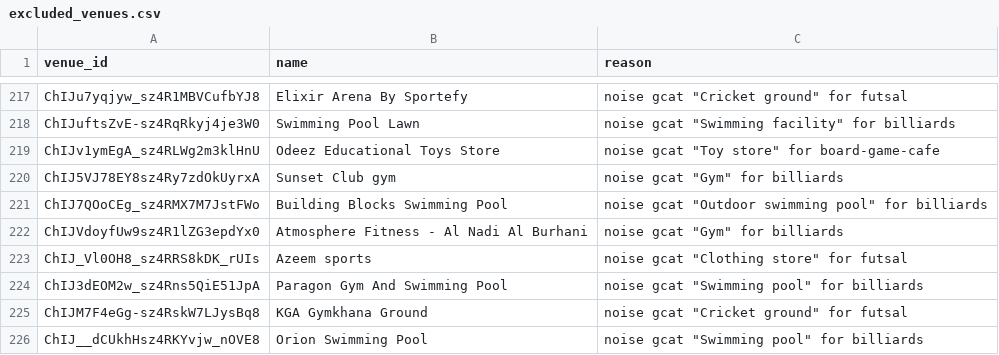
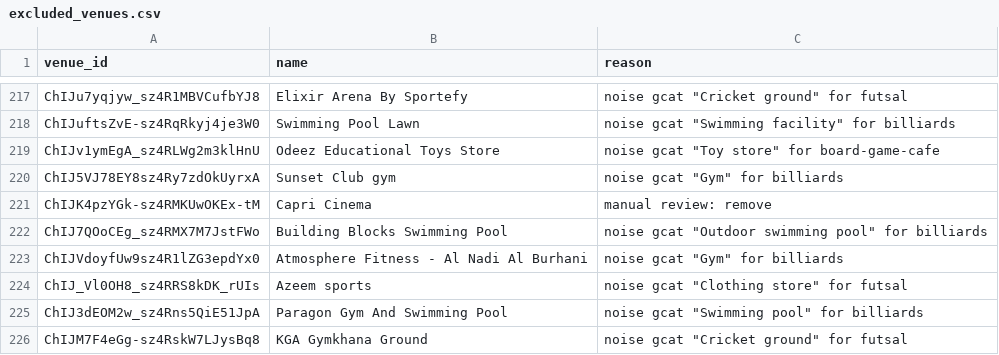
Before and after one commit to hassanraza04/niklo, a CSV file: pipeline/transform/seeds/excluded_venues.csv, drawn as a sheet; only a part is shown, gaps mark what is left out; the shorter side is filled out with more unchanged rows.

```diff
--- a/pipeline/transform/seeds/excluded_venues.csv
+++ b/pipeline/transform/seeds/excluded_venues.csv
@@ -220,2 +220,3 @@
 "ChIJ5VJ78EY8sz4Ry7zdOkUyrxA","Sunset Club gym","noise gcat ""Gym"" for billiards"
+"ChIJK4pzYGk-sz4RMKUwOKEx-tM","Capri Cinema","manual review: remove"
 "ChIJ7QOoCEg_sz4RMX7M7JstFWo","Building Blocks Swimming Pool","noise gcat ""Outdoor swimming pool"" for billiards"
```
Also changed, not shown: data/live_listings.csv, pipeline/transform/seeds/venue_category_excludes.csv, 9 other files.
